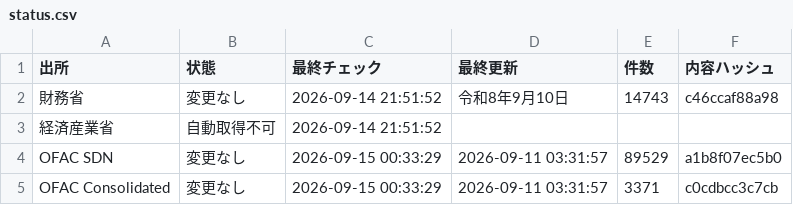
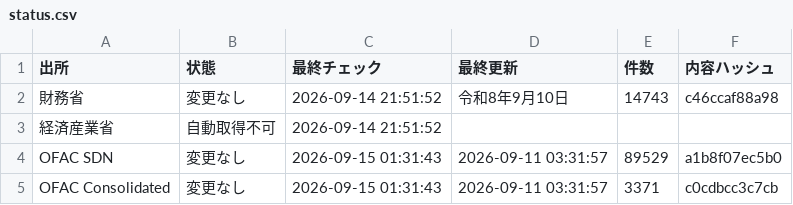
Before and after one commit to kenmizuno-cpu/sanctions-watch, a CSV file: data/dashboard/status.csv, drawn as a sheet.

```diff
--- a/data/dashboard/status.csv
+++ b/data/dashboard/status.csv
@@ -3,3 +3,3 @@
 経済産業省,自動取得不可,2026-09-14 21:51:52,,,
-OFAC SDN,変更なし,2026-09-15 00:33:29,2026-09-11 03:31:57,89529,a1b8f07ec5b0
-OFAC Consolidated,変更なし,2026-09-15 00:33:29,2026-09-11 03:31:57,3371,c0cdbcc3c7cb
+OFAC SDN,変更なし,2026-09-15 01:31:43,2026-09-11 03:31:57,89529,a1b8f07ec5b0
+OFAC Consolidated,変更なし,2026-09-15 01:31:43,2026-09-11 03:31:57,3371,c0cdbcc3c7cb
```
Also changed, not shown: data/heartbeat/2026-09.csv, data/source_audit/2026-09.csv.
